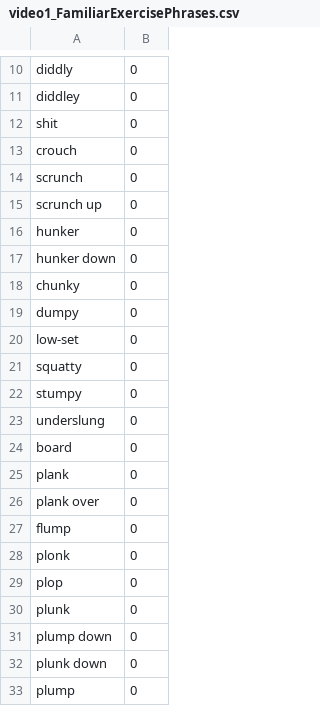
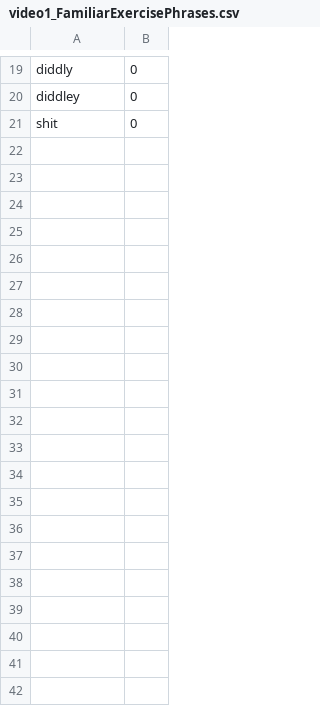
Before and after one commit to krrun16/AerobicTextReview, a CSV file: video1_FamiliarExercisePhrases.csv, drawn as a sheet; only a part is shown, gaps mark what is left out; the diff covers the shown part only.

```diff
--- a/video1_FamiliarExercisePhrases.csv
+++ b/video1_FamiliarExercisePhrases.csv
@@ -12,22 +21 @@ diddley,0
 shit,0
-crouch,0
-scrunch,0
-scrunch up,0
-hunker,0
-hunker down,0
-chunky,0
-dumpy,0
-low-set,0
-squatty,0
-stumpy,0
-underslung,0
-board,0
-plank,0
-plank over,0
-flump,0
-plonk,0
-plop,0
-plunk,0
-plump down,0
-plunk down,0
-plump,0
```
Also changed, not shown: 7 added rows elsewhere in this file, video1_BodyParts.csv, video1_Equipment.csv, 3 other files.
